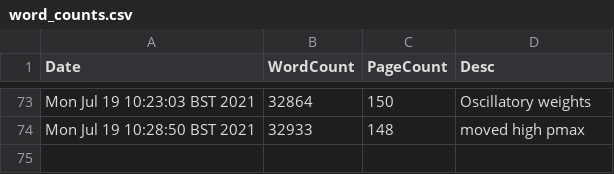
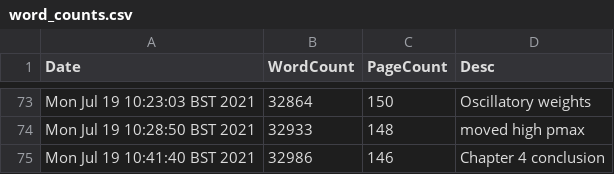
Before and after one commit to pc559/thesis, a CSV file: word_counts.csv, drawn as a sheet; only a part is shown, gaps mark what is left out.

Commit message:
Chapter 4 conclusion

```diff
--- a/word_counts.csv
+++ b/word_counts.csv
@@ -74 +74,2 @@ Mon Jul 19 10:23:03 BST 2021,32864,150,Oscillatory weights
 Mon Jul 19 10:28:50 BST 2021,32933,148,moved high pmax
+Mon Jul 19 10:41:40 BST 2021,32986,146,Chapter 4 conclusion
```
Also changed, not shown: 2 other files.
